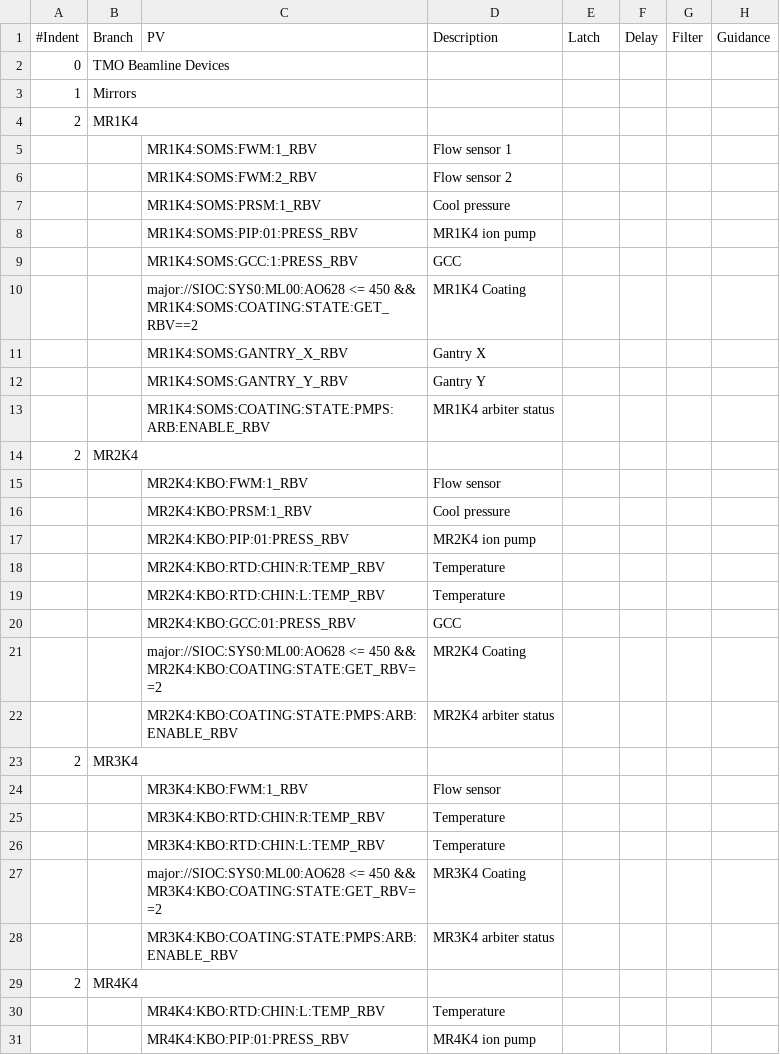
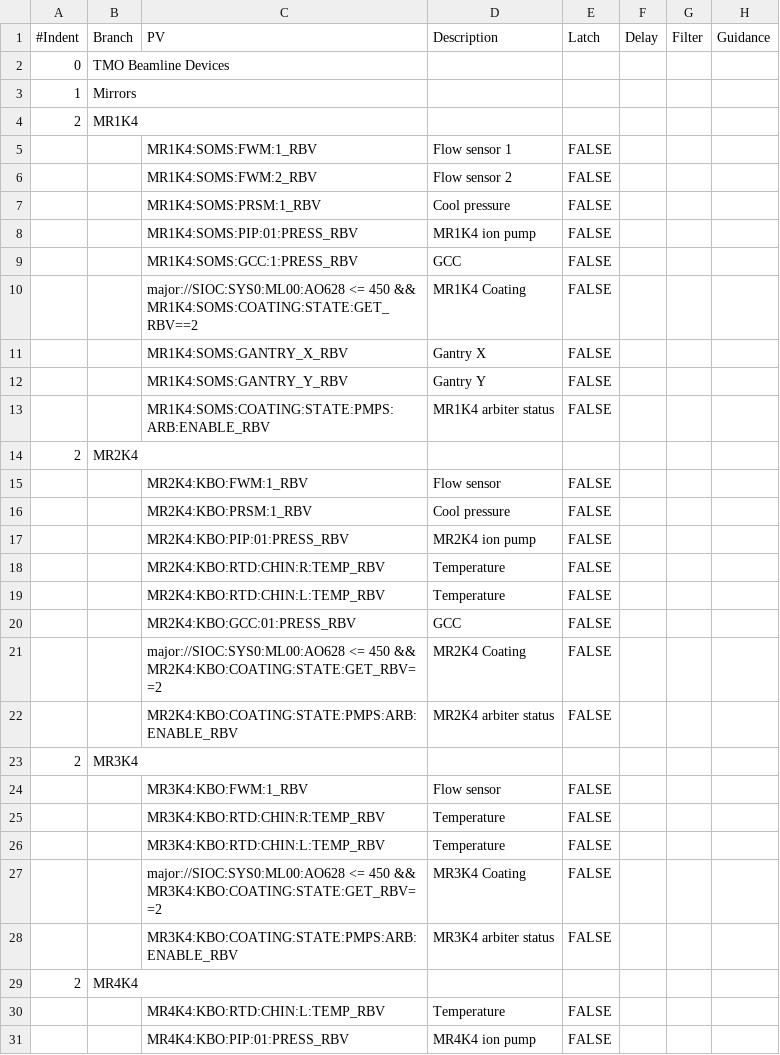
Before and after one commit to tongju12/pcds-nalms, a CSV file: Spreadsheet/KFE/TMO-alarms.csv, drawn as a sheet; only a part is shown; the diff covers the shown part only.

Commit message:
Unlatching tmo

```diff
--- a/Spreadsheet/KFE/TMO-alarms.csv
+++ b/Spreadsheet/KFE/TMO-alarms.csv
@@ -4,28 +4,28 @@
 2,MR1K4,,,,,,
-,,MR1K4:SOMS:FWM:1_RBV,Flow sensor 1,,,,
-,,MR1K4:SOMS:FWM:2_RBV,Flow sensor 2,,,,
-,,MR1K4:SOMS:PRSM:1_RBV,Cool pressure,,,,
-,,MR1K4:SOMS:PIP:01:PRESS_RBV,MR1K4 ion pump,,,,
-,,MR1K4:SOMS:GCC:1:PRESS_RBV,GCC,,,,
-,,major://SIOC:SYS0:ML00:AO628 <= 450 && MR1K4:SOMS:COATING:STATE:GET_RBV==2,MR1K4 Coating,,,,
-,,MR1K4:SOMS:GANTRY_X_RBV,Gantry X,,,,
-,,MR1K4:SOMS:GANTRY_Y_RBV,Gantry Y,,,,
-,,MR1K4:SOMS:COATING:STATE:PMPS:ARB:ENABLE_RBV,MR1K4 arbiter status,,,,
+,,MR1K4:SOMS:FWM:1_RBV,Flow sensor 1,FALSE,,,
+,,MR1K4:SOMS:FWM:2_RBV,Flow sensor 2,FALSE,,,
+,,MR1K4:SOMS:PRSM:1_RBV,Cool pressure,FALSE,,,
+,,MR1K4:SOMS:PIP:01:PRESS_RBV,MR1K4 ion pump,FALSE,,,
+,,MR1K4:SOMS:GCC:1:PRESS_RBV,GCC,FALSE,,,
+,,major://SIOC:SYS0:ML00:AO628 <= 450 && MR1K4:SOMS:COATING:STATE:GET_RBV==2,MR1K4 Coating,FALSE,,,
+,,MR1K4:SOMS:GANTRY_X_RBV,Gantry X,FALSE,,,
+,,MR1K4:SOMS:GANTRY_Y_RBV,Gantry Y,FALSE,,,
+,,MR1K4:SOMS:COATING:STATE:PMPS:ARB:ENABLE_RBV,MR1K4 arbiter status,FALSE,,,
 2,MR2K4,,,,,,
-,,MR2K4:KBO:FWM:1_RBV,Flow sensor,,,,
-,,MR2K4:KBO:PRSM:1_RBV,Cool pressure,,,,
-,,MR2K4:KBO:PIP:01:PRESS_RBV,MR2K4 ion pump,,,,
-,,MR2K4:KBO:RTD:CHIN:R:TEMP_RBV,Temperature,,,,
-,,MR2K4:KBO:RTD:CHIN:L:TEMP_RBV,Temperature,,,,
-,,MR2K4:KBO:GCC:01:PRESS_RBV,GCC,,,,
-,,major://SIOC:SYS0:ML00:AO628 <= 450 && MR2K4:KBO:COATING:STATE:GET_RBV==2,MR2K4 Coating,,,,
-,,MR2K4:KBO:COATING:STATE:PMPS:ARB:ENABLE_RBV,MR2K4 arbiter status,,,,
+,,MR2K4:KBO:FWM:1_RBV,Flow sensor,FALSE,,,
+,,MR2K4:KBO:PRSM:1_RBV,Cool pressure,FALSE,,,
+,,MR2K4:KBO:PIP:01:PRESS_RBV,MR2K4 ion pump,FALSE,,,
+,,MR2K4:KBO:RTD:CHIN:R:TEMP_RBV,Temperature,FALSE,,,
+,,MR2K4:KBO:RTD:CHIN:L:TEMP_RBV,Temperature,FALSE,,,
+,,MR2K4:KBO:GCC:01:PRESS_RBV,GCC,FALSE,,,
+,,major://SIOC:SYS0:ML00:AO628 <= 450 && MR2K4:KBO:COATING:STATE:GET_RBV==2,MR2K4 Coating,FALSE,,,
+,,MR2K4:KBO:COATING:STATE:PMPS:ARB:ENABLE_RBV,MR2K4 arbiter status,FALSE,,,
 2,MR3K4,,,,,,
-,,MR3K4:KBO:FWM:1_RBV,Flow sensor,,,,
-,,MR3K4:KBO:RTD:CHIN:R:TEMP_RBV,Temperature,,,,
-,,MR3K4:KBO:RTD:CHIN:L:TEMP_RBV,Temperature,,,,
-,,major://SIOC:SYS0:ML00:AO628 <= 450 && MR3K4:KBO:COATING:STATE:GET_RBV==2,MR3K4 Coating,,,,
-,,MR3K4:KBO:COATING:STATE:PMPS:ARB:ENABLE_RBV,MR3K4 arbiter status,,,,
+,,MR3K4:KBO:FWM:1_RBV,Flow sensor,FALSE,,,
+,,MR3K4:KBO:RTD:CHIN:R:TEMP_RBV,Temperature,FALSE,,,
+,,MR3K4:KBO:RTD:CHIN:L:TEMP_RBV,Temperature,FALSE,,,
+,,major://SIOC:SYS0:ML00:AO628 <= 450 && MR3K4:KBO:COATING:STATE:GET_RBV==2,MR3K4 Coating,FALSE,,,
+,,MR3K4:KBO:COATING:STATE:PMPS:ARB:ENABLE_RBV,MR3K4 arbiter status,FALSE,,,
 2,MR4K4,,,,,,
-,,MR4K4:KBO:RTD:CHIN:L:TEMP_RBV,Temperature,,,,
-,,MR4K4:KBO:PIP:01:PRESS_RBV,MR4K4 ion pump,,,,
+,,MR4K4:KBO:RTD:CHIN:L:TEMP_RBV,Temperature,FALSE,,,
+,,MR4K4:KBO:PIP:01:PRESS_RBV,MR4K4 ion pump,FALSE,,,
```
Also changed, not shown: 72 edited cells elsewhere in this file.
